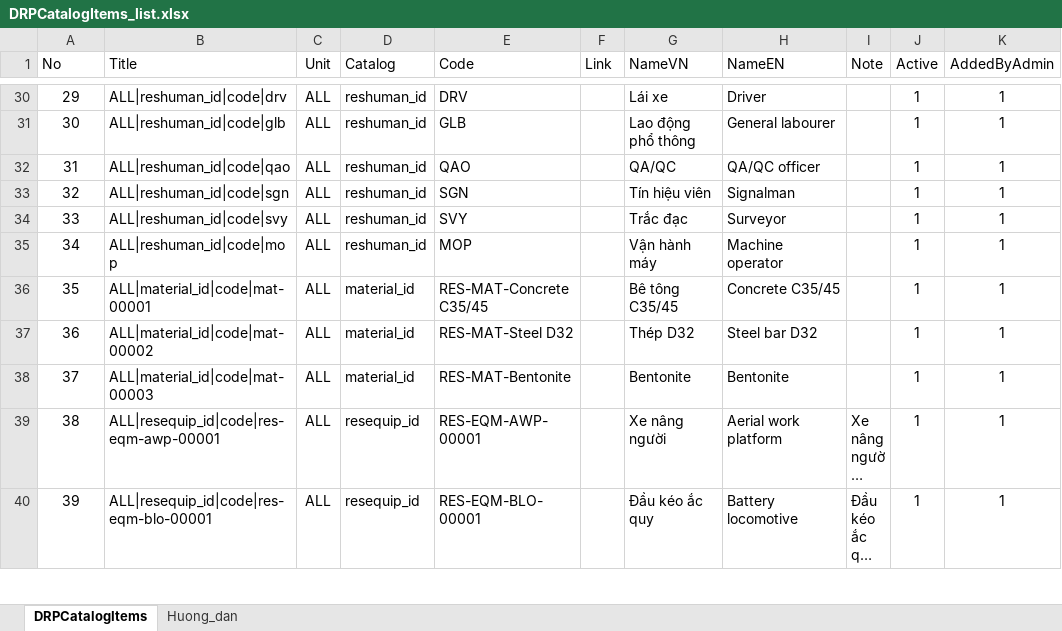
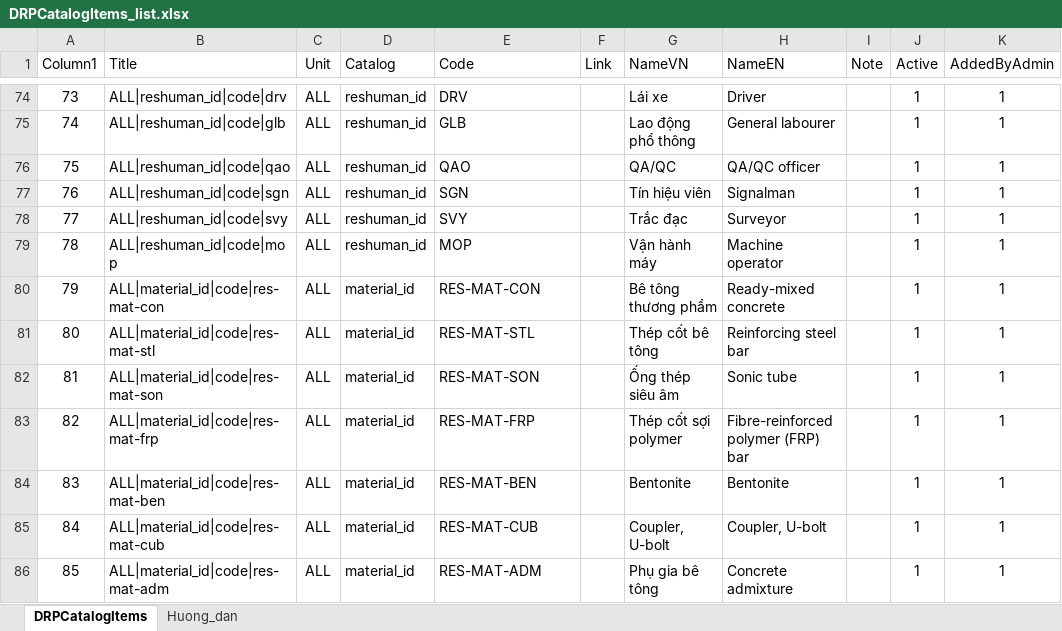
Before and after one commit to raymondtruongdev/DQM_workspace_portal, an Excel workbook: docs/sharepoint_setup/DRPCatalogItems_list.xlsx, sheet DRPCatalogItems, drawn as a sheet; only a part is shown, gaps mark what is left out; the shorter side is filled out with more unchanged rows; long unchanged cells end in …; values as stored, in another font and other column widths than the file's, no borders; table styles not drawn; addresses are those after the commit; the diff covers the shown part only; the diff names each change by its address in the sheet, - before the commit and + after, or states it on an @@ line.

```diff
--- a/docs/sharepoint_setup/DRPCatalogItems_list.xlsx (sheet DRPCatalogItems)
+++ b/docs/sharepoint_setup/DRPCatalogItems_list.xlsx (sheet DRPCatalogItems)
@@ column A (Column1) renumbered from row 1 down @@
-B80 (Title): ALL|material_id|code|mat-00001
+B80 (Title): ALL|material_id|code|res-mat-con
-E80 (Code): RES-MAT-Concrete C35/45
+E80 (Code): RES-MAT-CON
-G80 (NameVN): Bê tông C35/45
+G80 (NameVN): Bê tông thương phẩm
-H80 (NameEN): Concrete C35/45
+H80 (NameEN): Ready-mixed concrete
-B81 (Title): ALL|material_id|code|mat-00002
+B81 (Title): ALL|material_id|code|res-mat-stl
-E81 (Code): RES-MAT-Steel D32
+E81 (Code): RES-MAT-STL
-G81 (NameVN): Thép D32
+G81 (NameVN): Thép cốt bê tông
-H81 (NameEN): Steel bar D32
+H81 (NameEN): Reinforcing steel bar
+row 82: 81 | ALL|material_id|code|res-mat-son | ALL | material_id | RES-MAT-SON |  | Ống thép siêu âm | Sonic tube |  | 1 | 1
+row 83: 82 | ALL|material_id|code|res-mat-frp | ALL | material_id | RES-MAT-FRP |  | Thép cốt sợi polymer | Fibre-reinforced polymer (FRP) bar |  | 1 | 1
-B84 (Title): ALL|material_id|code|mat-00003
+B84 (Title): ALL|material_id|code|res-mat-ben
-E84 (Code): RES-MAT-Bentonite
+E84 (Code): RES-MAT-BEN
+row 85: 84 | ALL|material_id|code|res-mat-cub | ALL | material_id | RES-MAT-CUB |  | Coupler, U-bolt | Coupler, U-bolt |  | 1 | 1
+row 86: 85 | ALL|material_id|code|res-mat-adm | ALL | material_id | RES-MAT-ADM |  | Phụ gia bê tông | Concrete admixture |  | 1 | 1
```
Also changed, not shown: 50 added rows, 19 edited cells and cell formats elsewhere in this sheet, docs/notForAI/procesed_web.xlsx, 1 other file.
